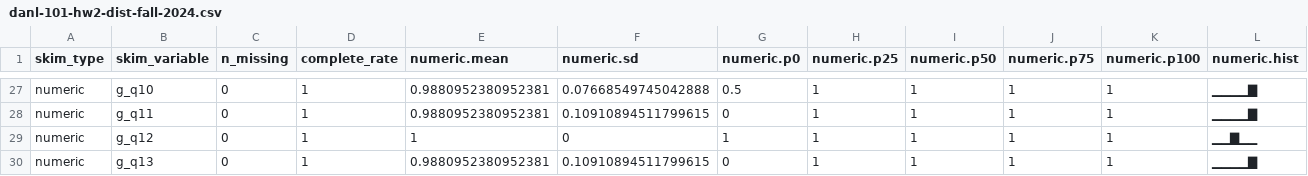
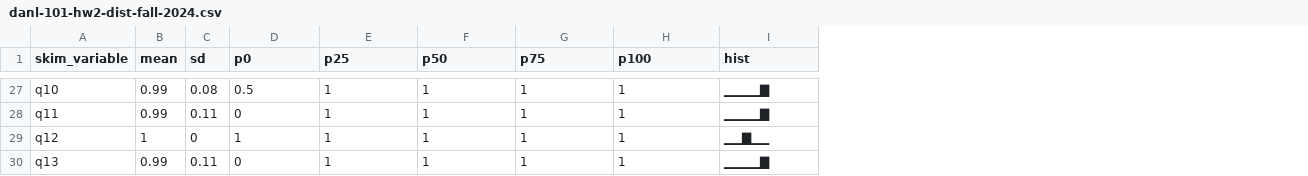
Before and after one commit to bcdanl/bcdanl.github.io, a CSV file: data/danl-101-hw2-dist-fall-2024.csv, drawn as a sheet; only a part is shown, gaps mark what is left out; removed rows and columns are numbered as before the commit, all else as after; the diff covers the shown part only; the diff names each change by its address in the sheet, - before the commit and + after, or states it on an @@ line.

```diff
--- a/data/danl-101-hw2-dist-fall-2024.csv
+++ b/data/danl-101-hw2-dist-fall-2024.csv
-column A (skim_type), rows 27-30: all numeric
-column C (n_missing), rows 27-30: all 0
-column D (complete_rate), rows 27-30: all 1
-column E (numeric.mean), rows 27-30: 0.9880952380952381 | 0.9880952380952381 | 1 | 0.9880952380952381
-column F (numeric.sd), rows 27-30: 0.07668549745042888 | 0.10910894511799615 | 0 | 0.10910894511799615
+column B (mean), rows 27-30: 0.99 | 0.99 | 1 | 0.99
+column C (sd), rows 27-30: 0.08 | 0.11 | 0 | 0.11
-D1: numeric.p0
+D1: p0
-E1: numeric.p25
+E1: p25
-F1: numeric.p50
+F1: p50
-G1: numeric.p75
+G1: p75
-H1: numeric.p100
+H1: p100
-I1: numeric.hist
+I1: hist
-A27 (skim_variable): g_q10
+A27 (skim_variable): q10
-A28 (skim_variable): g_q11
+A28 (skim_variable): q11
-A29 (skim_variable): g_q12
+A29 (skim_variable): q12
-A30 (skim_variable): g_q13
+A30 (skim_variable): q13
```
Also changed, not shown: 25 edited cells elsewhere in this file.
